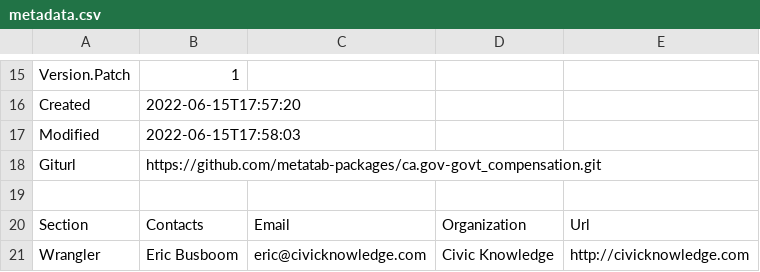
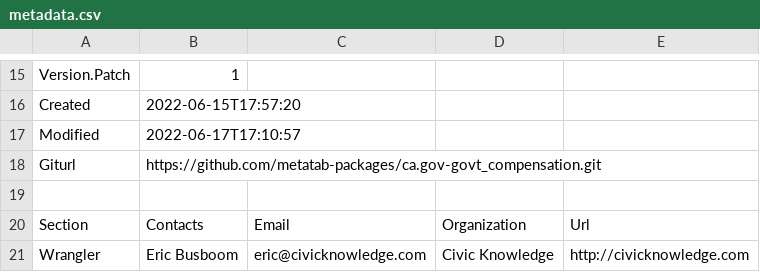
Before and after one commit to metatab-packages/ca.gov-govt_compensation, a CSV file: metadata.csv, drawn as a sheet; only a part is shown, gaps mark what is left out.

Commit message:
Updating Git url

```diff
--- a/metadata.csv
+++ b/metadata.csv
@@ -16,3 +16,3 @@ Version.Patch,1
 Created,2022-06-15T17:57:20
-Modified,2022-06-15T17:58:03
+Modified,2022-06-17T17:10:57
 Giturl,https://github.com/metatab-packages/ca.gov-govt_compensation.git
```
